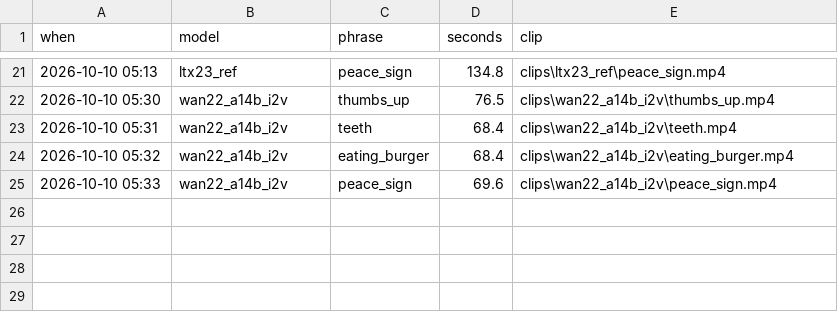
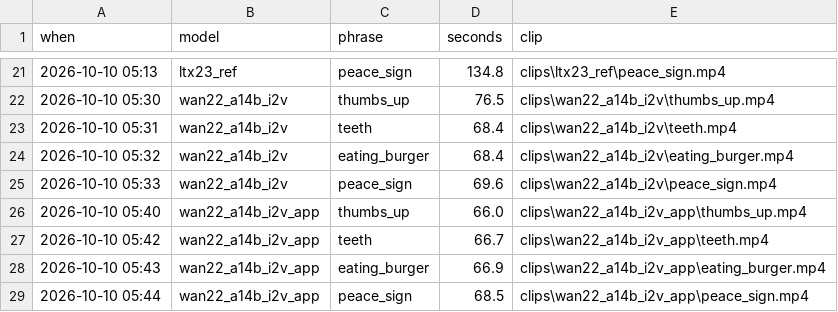
Before and after one commit to ryash072007/Charades, a CSV file: bench/stickman_t2v/results.csv, drawn as a sheet; only a part is shown, gaps mark what is left out; the diff names each change by its address in the sheet, - before the commit and + after, or states it on an @@ line.

```diff
--- a/bench/stickman_t2v/results.csv
+++ b/bench/stickman_t2v/results.csv
+row 26: 2026-10-10 05:40 | wan22_a14b_i2v_app | thumbs_up | 66.0 | clips\wan22_a14b_i2v_app\thumbs_up.mp4
+row 27: 2026-10-10 05:42 | wan22_a14b_i2v_app | teeth | 66.7 | clips\wan22_a14b_i2v_app\teeth.mp4
+row 28: 2026-10-10 05:43 | wan22_a14b_i2v_app | eating_burger | 66.9 | clips\wan22_a14b_i2v_app\eating_burger.mp4
+row 29: 2026-10-10 05:44 | wan22_a14b_i2v_app | peace_sign | 68.5 | clips\wan22_a14b_i2v_app\peace_sign.mp4
```
Also changed, not shown: bench/stickman_t2v/grades.csv, 7 other files.
